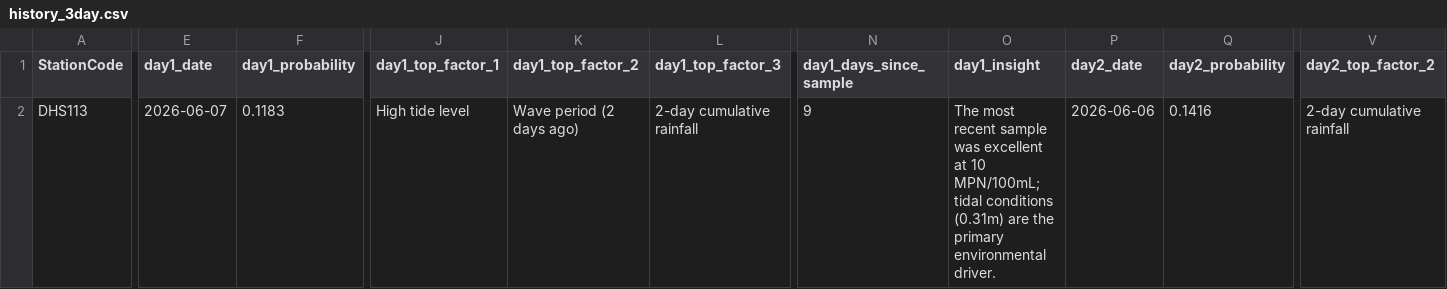
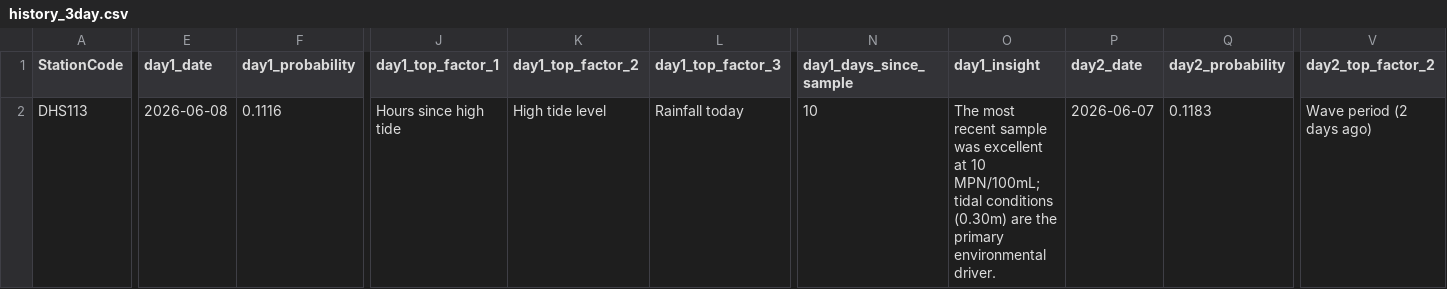
Before and after one commit to eymoney13/hermosa-pilot-dashboard, a CSV file: public/data/manhattan/history_3day.csv, drawn as a sheet; only a part is shown, gaps mark what is left out; the diff covers the shown part only; the diff names each change by its address in the sheet, - before the commit and + after, or states it on an @@ line.

```diff
--- a/public/data/manhattan/history_3day.csv
+++ b/public/data/manhattan/history_3day.csv
-E2 (day1_date): 2026-06-07
+E2 (day1_date): 2026-06-08
-F2 (day1_probability): 0.1183
+F2 (day1_probability): 0.1116
-J2 (day1_top_factor_1): High tide level
+J2 (day1_top_factor_1): Hours since high tide
-K2 (day1_top_factor_2): Wave period (2 days ago)
+K2 (day1_top_factor_2): High tide level
-L2 (day1_top_factor_3): 2-day cumulative rainfall
+L2 (day1_top_factor_3): Rainfall today
-N2 (day1_days_since_sample): 9
+N2 (day1_days_since_sample): 10
-O2 (day1_insight): …tidal conditions (0.31m) are the…
+O2 (day1_insight): …tidal conditions (0.30m) are the…
-P2 (day2_date): 2026-06-06
+P2 (day2_date): 2026-06-07
-Q2 (day2_probability): 0.1416
+Q2 (day2_probability): 0.1183
-V2 (day2_top_factor_2): 2-day cumulative rainfall
+V2 (day2_top_factor_2): Wave period (2 days ago)
```
Also changed, not shown: 7 edited cells elsewhere in this file, public/data/manhattan/forecast_3day.csv, public/data/manhattan/nowcast_latest.csv.
